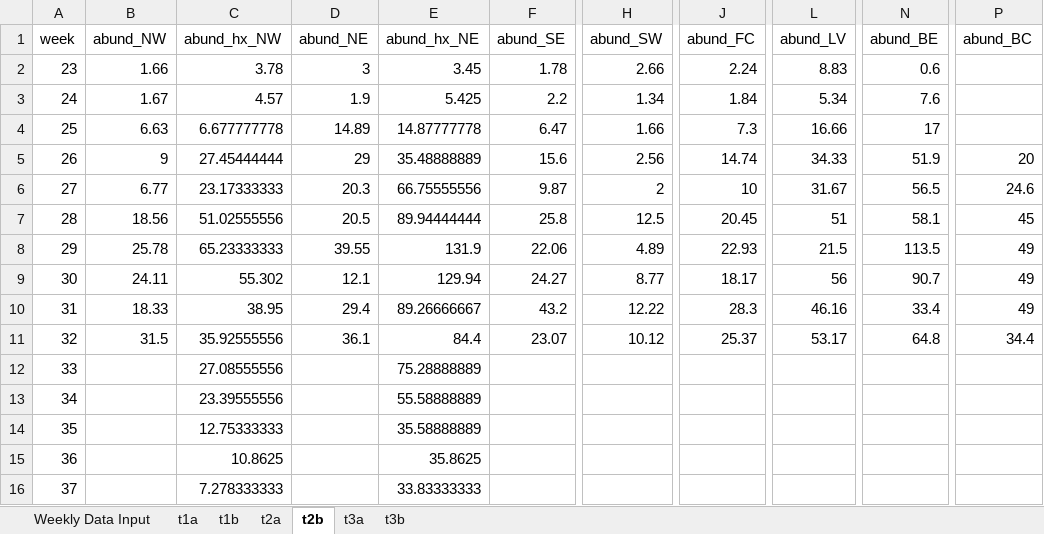
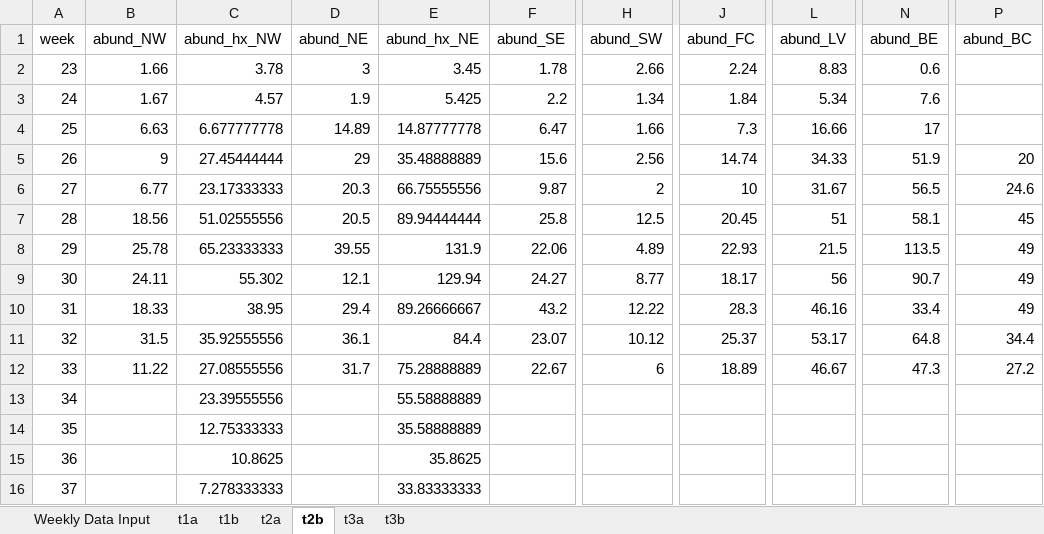
Before and after one commit to rtobiaskoch/wnv-ss-wkly_report, an Excel workbook: data_output/weekly_report_output.xlsx, sheet t2b, drawn as a sheet; only a part is shown, gaps mark what is left out; values as stored, in another font and other column widths than the file's, no borders; the diff names each change by its address in the sheet, - before the commit and + after, or states it on an @@ line.

```diff
--- a/data_output/weekly_report_output.xlsx (sheet t2b)
+++ b/data_output/weekly_report_output.xlsx (sheet t2b)
-B12 (abund_NW): (empty)
+B12 (abund_NW): 11.22
-D12 (abund_NE): (empty)
+D12 (abund_NE): 31.7
-F12 (abund_SE): (empty)
+F12 (abund_SE): 22.67
-H12 (abund_SW): (empty)
+H12 (abund_SW): 6
-J12 (abund_FC): (empty)
+J12 (abund_FC): 18.89
-L12 (abund_LV): (empty)
+L12 (abund_LV): 46.67
-N12 (abund_BE): (empty)
+N12 (abund_BE): 47.3
-P12 (abund_BC): (empty)
+P12 (abund_BC): 27.2
```
Also changed, not shown: sheet Weekly Data Input, sheet t3a, sheet t1a, sheet t2a, sheet t1b, sheet t3b, 23 other files.
